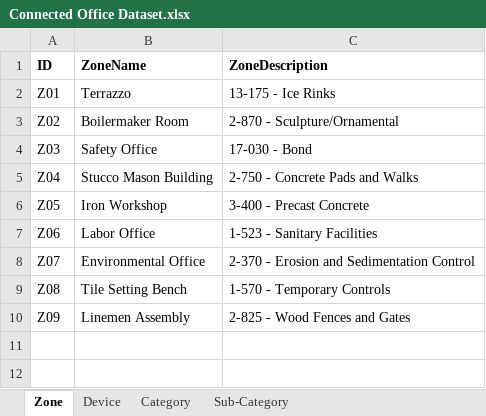
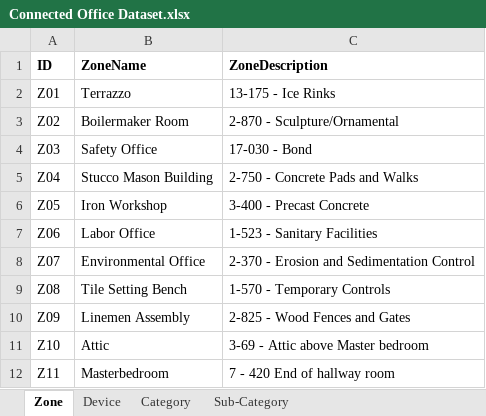
Before and after one commit to Manlx/CMPG-323-Project-5-34551875, an Excel workbook: Connected Office Dataset.xlsx, sheet Zone, drawn as a sheet; values as stored, in another font and other column widths than the file's, no borders; the diff names each change by its address in the sheet, - before the commit and + after, or states it on an @@ line.

```diff
--- a/Connected Office Dataset.xlsx (sheet Zone)
+++ b/Connected Office Dataset.xlsx (sheet Zone)
+row 11: Z10 | Attic | 3-69 - Attic above Master bedroom
+row 12: Z11 | Masterbedroom | 7 - 420 End of hallway room
```
Also changed, not shown: sheet Device, sheet Sub-Category, 2 other files.
